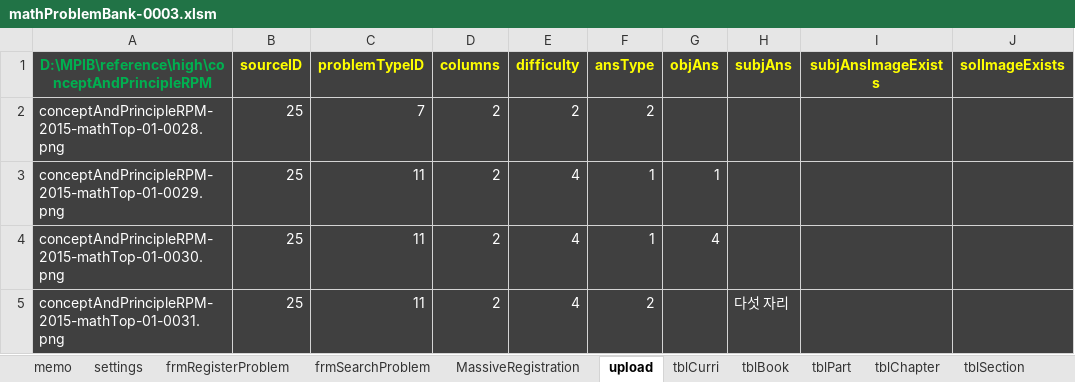
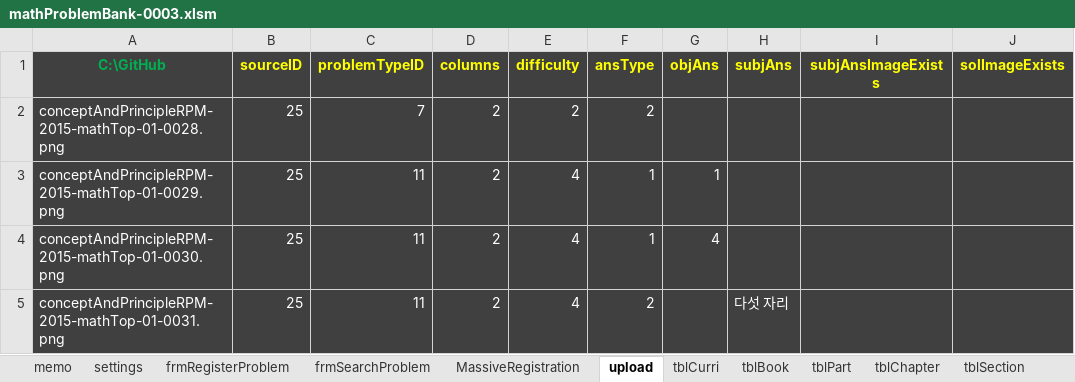
Before and after one commit to xenixpd/mathProblemBank, an Excel workbook: mathProblemBank-0003.xlsm, sheet upload, drawn as a sheet; only a part is shown; values as stored, in another font and other column widths than the file's, no borders; charts and pictures not drawn; the diff names each change by its address in the sheet, - before the commit and + after, or states it on an @@ line.

Commit message:
Add files via upload

```diff
--- a/mathProblemBank-0003.xlsm (sheet upload)
+++ b/mathProblemBank-0003.xlsm (sheet upload)
-A1: D:\MPIB\reference\high\conceptAndPrincipleRPM
+A1: C:\GitHub
```
Also changed, not shown: charts or pictures, 1 other file.
